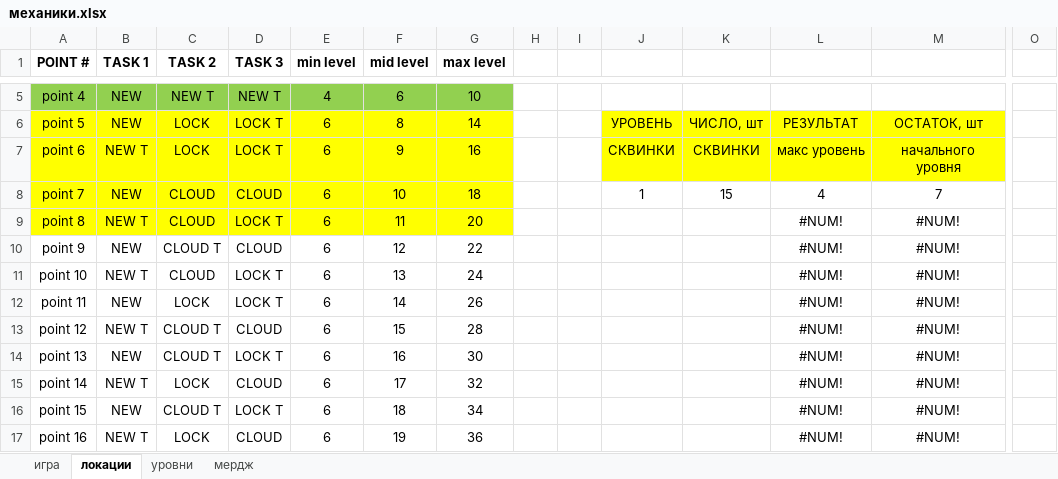
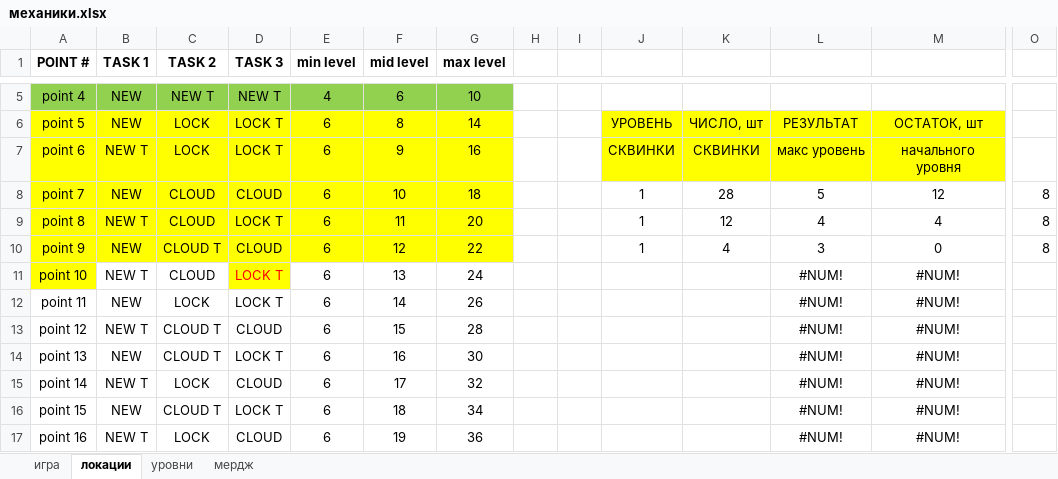
Before and after one commit to chelovek-gorod/sq, an Excel workbook: _SRC_/механики.xlsx, sheet локации, drawn as a sheet; only a part is shown, gaps mark what is left out; values as stored, in another font and other column widths than the file's, no borders; the diff names each change by its address in the sheet, - before the commit and + after, or states it on an @@ line.

```diff
--- a/_SRC_/механики.xlsx (sheet локации)
+++ b/_SRC_/механики.xlsx (sheet локации)
-K8: 15
+K8: 28
-L8: 4
+L8: 5
-M8: 7
+M8: 12
-O8:O10: (empty)
+O8:O10: 8
-J9:J10: (empty)
+J9:J10: 1
-K9: (empty)
+K9: 12
-L9: #NUM!
+L9: 4
-M9: #NUM!
+M9: 4
-A10:G10 fill: none
+A10:G10 fill: #FFFF00
-K10: (empty)
+K10: 4
-L10: #NUM!
+L10: 3
-M10: #NUM!
+M10: 0
-A11 fill: none
+A11 fill: #FFFF00
@@ D11 fill: none → #FFFF00, text colour: black → #FF0000 @@
```
Also changed, not shown: 22 other files.
